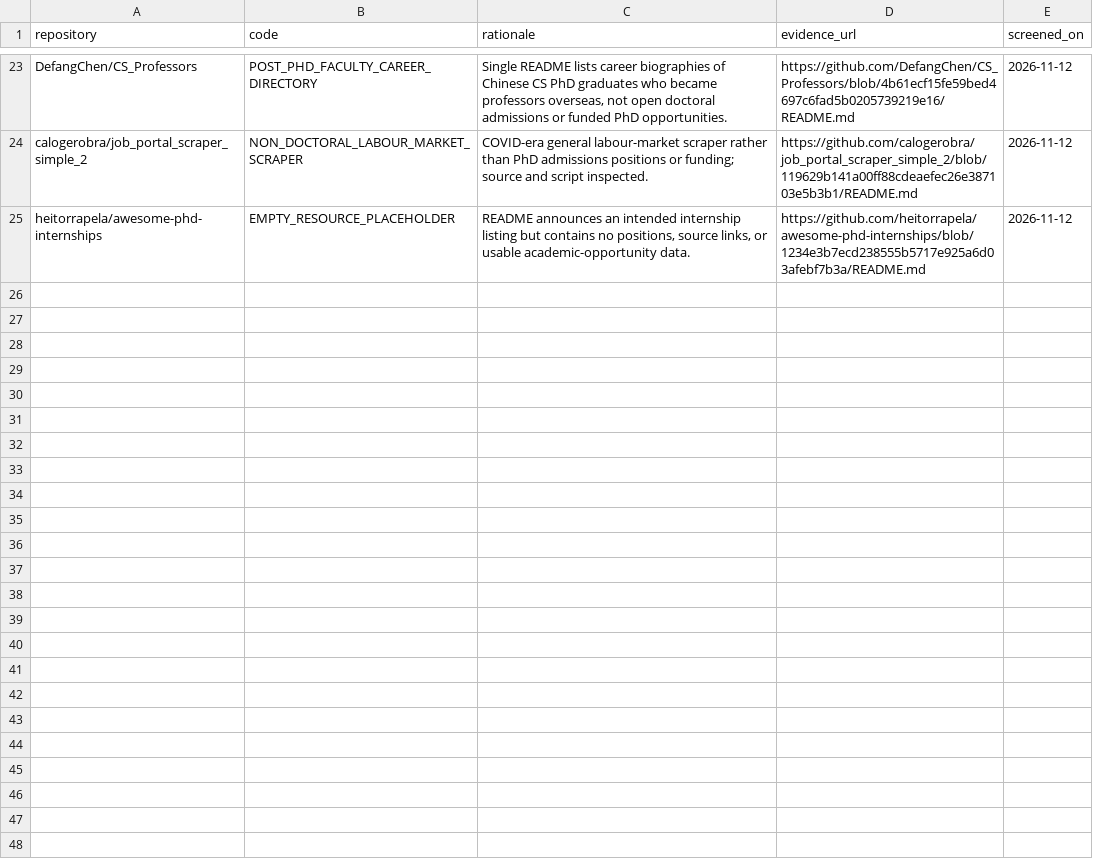
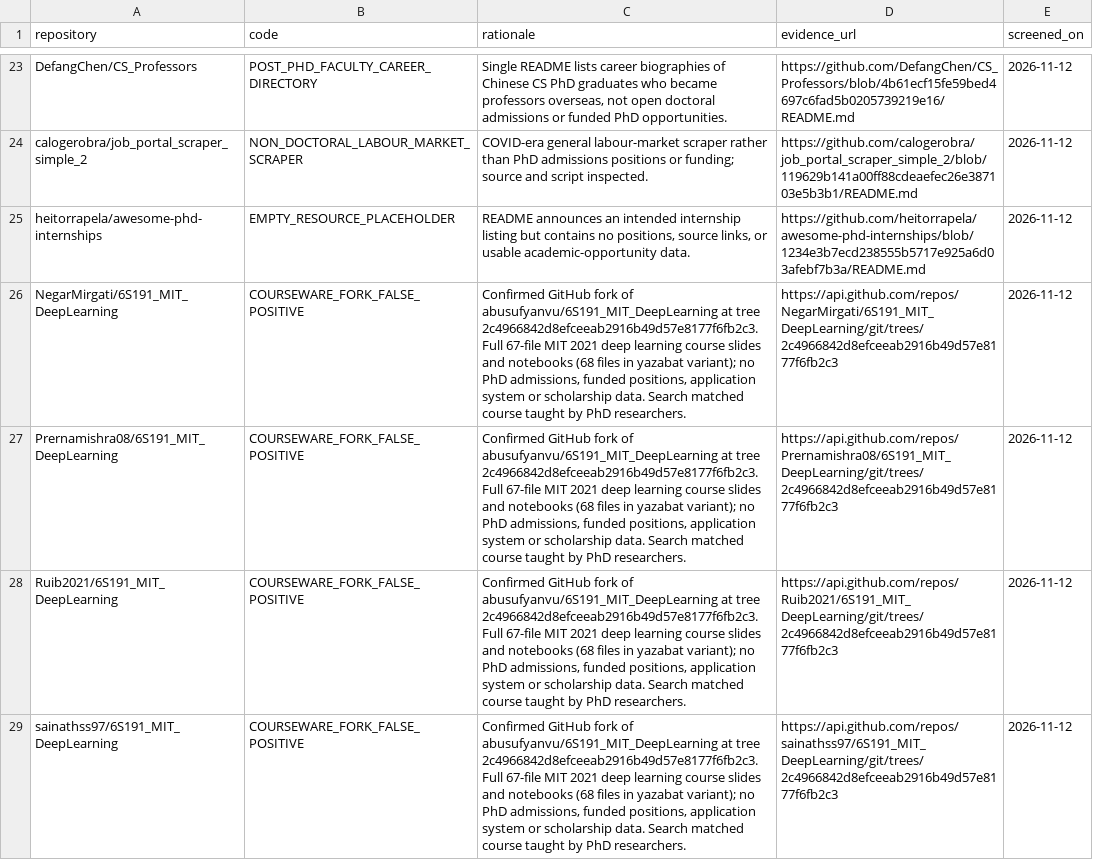
Before and after one commit to Armanasq/phd_application, a CSV file: data/exclusions.csv, drawn as a sheet; only a part is shown, gaps mark what is left out; the diff covers the shown part only.

Commit message:
research: exclude eight source-confirmed MIT deep-learning course forks

```diff
--- a/data/exclusions.csv
+++ b/data/exclusions.csv
@@ -25 +25,5 @@
 "heitorrapela/awesome-phd-internships","EMPTY_RESOURCE_PLACEHOLDER","README announces an intended internship listing but contains no positions, source links, or usable academic-opportunity data.","https://github.com/heitorrapela/awesome-phd-internships/blob/1234e3b7ecd238555b5717e925a6d03afebf7b3a/README.md","2026-11-12"
+"NegarMirgati/6S191_MIT_DeepLearning","COURSEWARE_FORK_FALSE_POSITIVE","Confirmed GitHub fork of abusufyanvu/6S191_MIT_DeepLearning at tree 2c4966842d8efceeab2916b49d57e8177f6fb2c3. Full 67-file MIT 2021 deep learning course slides and notebooks (68 files in yazabat variant); no PhD admissions, funded positions, application system or scholarship data. Search matched course taught by PhD researchers.","https://api.github.com/repos/NegarMirgati/6S191_MIT_DeepLearning/git/trees/2c4966842d8efceeab2916b49d57e8177f6fb2c3","2026-11-12"
+"Prernamishra08/6S191_MIT_DeepLearning","COURSEWARE_FORK_FALSE_POSITIVE","Confirmed GitHub fork of abusufyanvu/6S191_MIT_DeepLearning at tree 2c4966842d8efceeab2916b49d57e8177f6fb2c3. Full 67-file MIT 2021 deep learning course slides and notebooks (68 files in yazabat variant); no PhD admissions, funded positions, application system or scholarship data. Search matched course taught by PhD researchers.","https://api.github.com/repos/Prernamishra08/6S191_MIT_DeepLearning/git/trees/2c4966842d8efceeab2916b49d57e8177f6fb2c3","2026-11-12"
+"Ruib2021/6S191_MIT_DeepLearning","COURSEWARE_FORK_FALSE_POSITIVE","Confirmed GitHub fork of abusufyanvu/6S191_MIT_DeepLearning at tree 2c4966842d8efceeab2916b49d57e8177f6fb2c3. Full 67-file MIT 2021 deep learning course slides and notebooks (68 files in yazabat variant); no PhD admissions, funded positions, application system or scholarship data. Search matched course taught by PhD researchers.","https://api.github.com/repos/Ruib2021/6S191_MIT_DeepLearning/git/trees/2c4966842d8efceeab2916b49d57e8177f6fb2c3","2026-11-12"
+"sainathss97/6S191_MIT_DeepLearning","COURSEWARE_FORK_FALSE_POSITIVE","Confirmed GitHub fork of abusufyanvu/6S191_MIT_DeepLearning at tree 2c4966842d8efceeab2916b49d57e8177f6fb2c3. Full 67-file MIT 2021 deep learning course slides and notebooks (68 files in yazabat variant); no PhD admissions, funded positions, application system or scholarship data. Search matched course taught by PhD researchers.","https://api.github.com/repos/sainathss97/6S191_MIT_DeepLearning/git/trees/2c4966842d8efceeab2916b49d57e8177f6fb2c3","2026-11-12"
```
Also changed, not shown: 4 added rows elsewhere in this file, data/github_discovery_candidates.csv.
